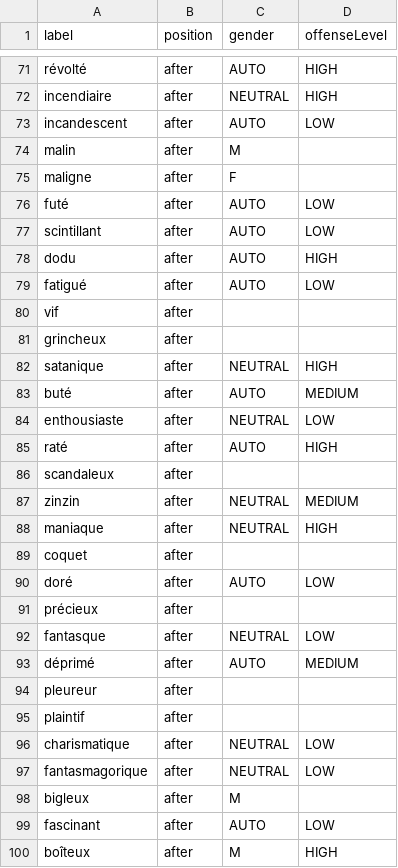
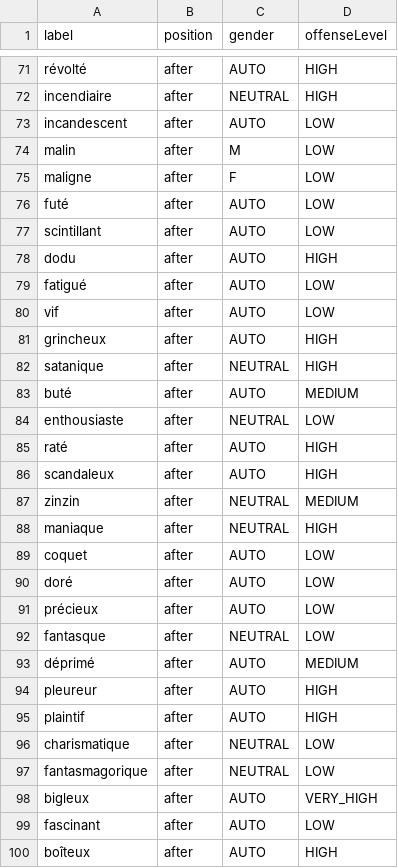
Before and after one commit to wilzwert/nick-me, a CSV file: backend/resources/data/qualifier.csv, drawn as a sheet; only a part is shown, gaps mark what is left out; the diff covers the shown part only.

```diff
--- a/backend/resources/data/qualifier.csv
+++ b/backend/resources/data/qualifier.csv
@@ -73,4 +73,4 @@ incendiaire,after,NEUTRAL,HIGH
 incandescent,after,AUTO,LOW
-malin,after,M,
-maligne,after,F,
+malin,after,M,LOW
+maligne,after,F,LOW
 futé,after,AUTO,LOW
@@ -79,4 +79,4 @@ dodu,after,AUTO,HIGH
 fatigué,after,AUTO,LOW
-vif,after,,
-grincheux,after,,
+vif,after,AUTO,LOW
+grincheux,after,AUTO,HIGH
 satanique,after,NEUTRAL,HIGH
@@ -85,16 +85,16 @@ enthousiaste,after,NEUTRAL,LOW
 raté ,after,AUTO,HIGH
-scandaleux,after,,
+scandaleux,after,AUTO,HIGH
 zinzin,after,NEUTRAL,MEDIUM
 maniaque,after,NEUTRAL,HIGH
-coquet,after,,
+coquet,after,AUTO,LOW
 doré,after,AUTO,LOW
-précieux,after,,
+précieux,after,AUTO,LOW
 fantasque,after,NEUTRAL,LOW
 déprimé,after,AUTO,MEDIUM
-pleureur,after,,
-plaintif,after,,
+pleureur,after,AUTO,HIGH
+plaintif,after,AUTO,HIGH
 charismatique,after,NEUTRAL,LOW
 fantasmagorique,after,NEUTRAL,LOW
-bigleux,after,M,
+bigleux,after,AUTO,VERY_HIGH
 fascinant,after,AUTO,LOW
-boîteux,after,M,HIGH
+boîteux,after,AUTO,HIGH
```
Also changed, not shown: 2 added rows, 3 removed rows and 77 edited cells elsewhere in this file, backend/resources/data/subject.csv.
